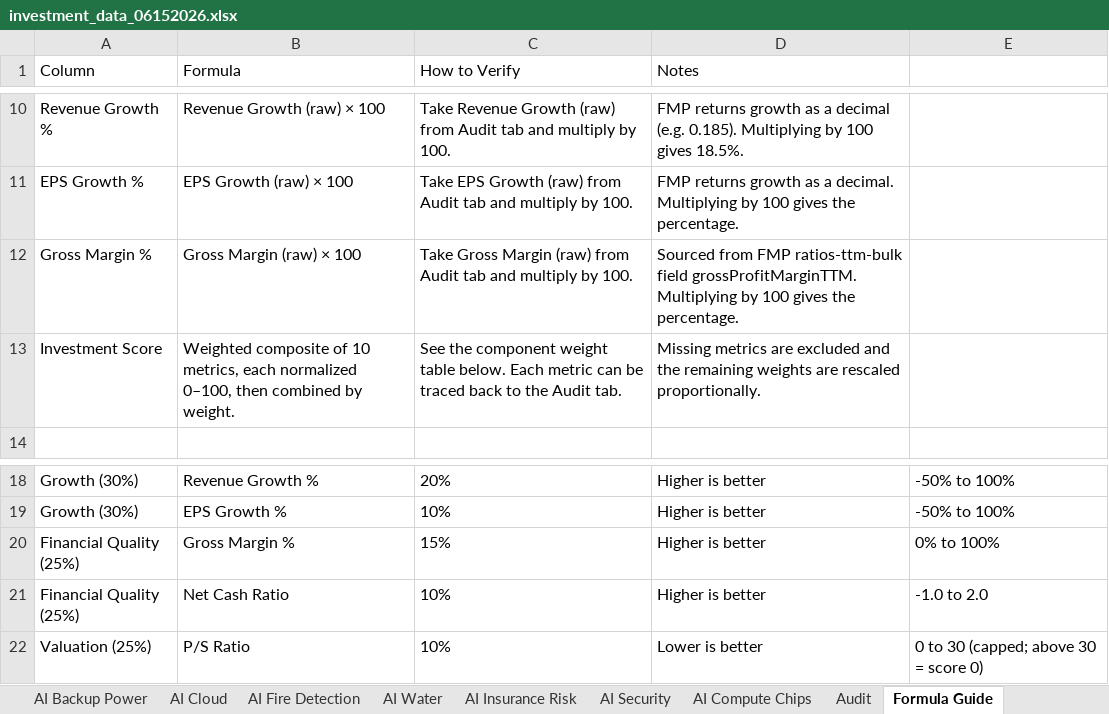
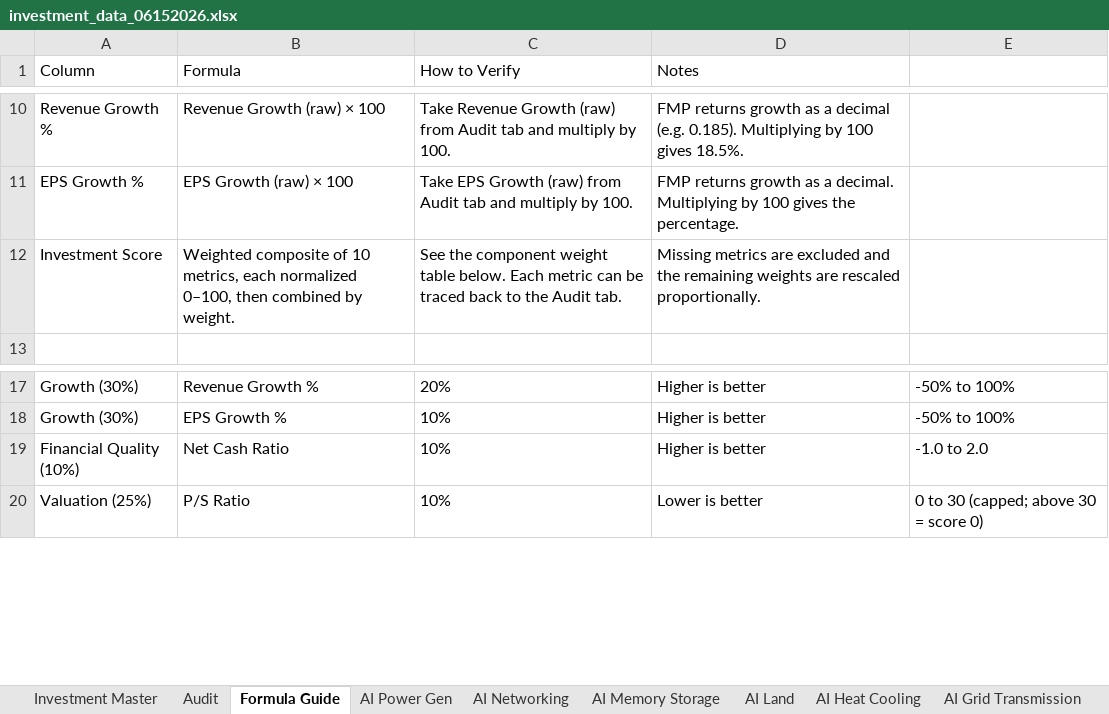
Before and after one commit to aspeez/InvestmentEngine, an Excel workbook: investment-engine/sector/AI/stock-data/investment_data_06152026.xlsx, sheet Formula Guide, drawn as a sheet; only a part is shown, gaps mark what is left out; values as stored, in another font and other column widths than the file's, no borders; removed rows and columns are numbered as before the commit, all else as after; the diff names each change by its address in the sheet, - before the commit and + after, or states it on an @@ line.

```diff
--- a/investment-engine/sector/AI/stock-data/investment_data_06152026.xlsx (sheet Formula Guide)
+++ b/investment-engine/sector/AI/stock-data/investment_data_06152026.xlsx (sheet Formula Guide)
-row 12: Gross Margin % | Gross Margin (raw) × 100 | Take Gross Margin (raw) from Audit tab and multiply by 100. | Sourced from FMP ratios-ttm-bulk field grossProfitMarginTTM. Multiplying by 100 gives the percentage.
-row 20: Financial Quality (25%) | Gross Margin % | 15% | Higher is better | 0% to 100%
-A19 (Column): Financial Quality (25%)
+A19 (Column): Financial Quality (10%)
```
Also changed, not shown: sheet Audit, sheet AI Electrical Infra, sheet AI Insurance Risk, sheet AI Security, sheet AI Backup Power, sheet AI Server Rack, 15 more sheets, other sheet tabs.
